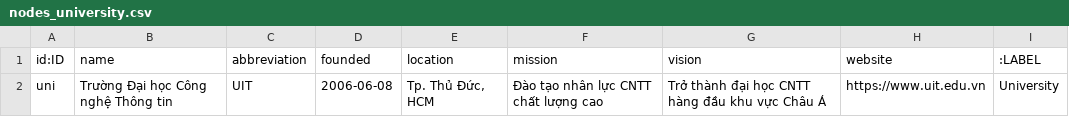
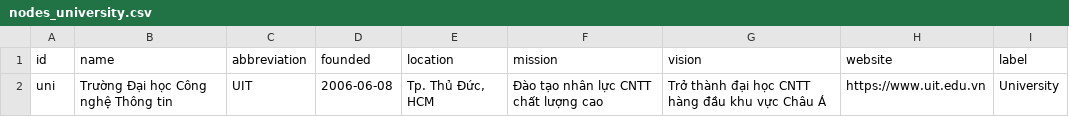
Before and after one commit to quangglammm/neo4j_repo, a CSV file: nodes_university.csv, drawn as a sheet.

Commit message:
edit csv columns name

```diff
--- a/nodes_university.csv
+++ b/nodes_university.csv
@@ -1,2 +1,2 @@
-id:ID;name;abbreviation;founded;location;mission;vision;website;:LABEL
+id;name;abbreviation;founded;location;mission;vision;website;label
 uni;Trường Đại học Công nghệ Thông tin;UIT;2006-06-08;Tp. Thủ Đức, HCM;Đào tạo nhân lực CNTT chất lượng cao;Trở thành đại học CNTT hàng đầu khu vực Châu Á;https://www.uit.edu.vn;University
```
